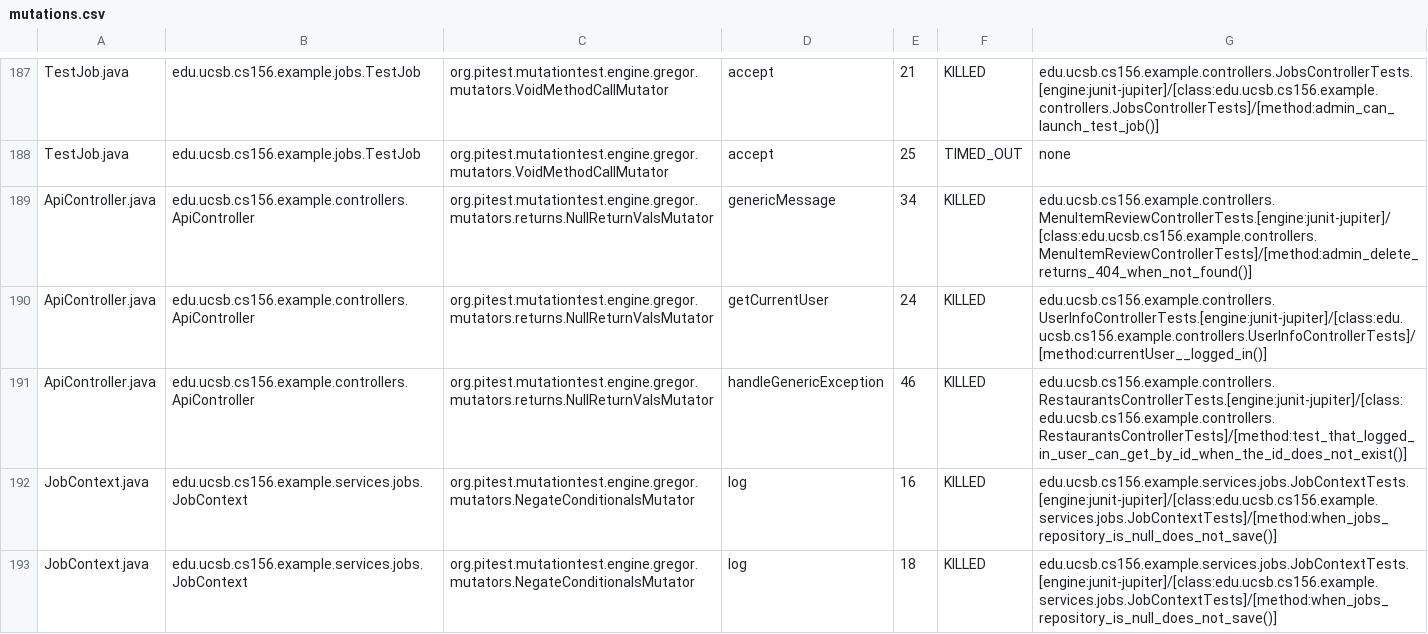
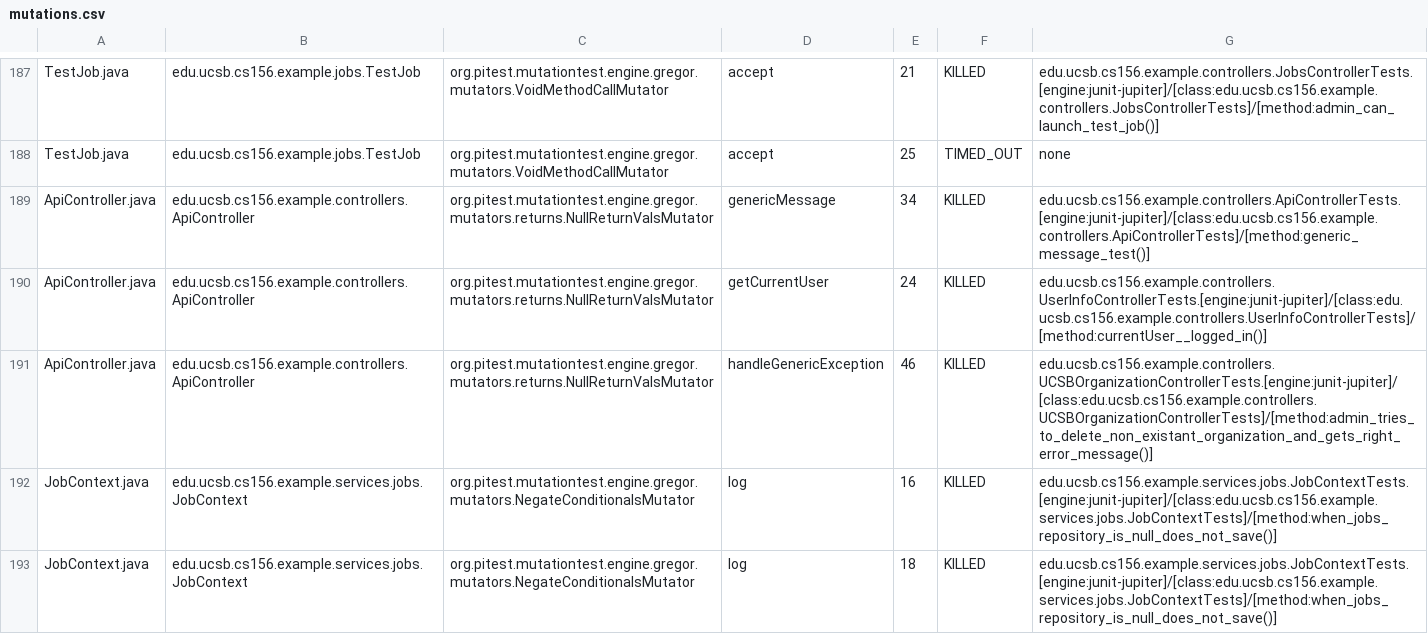
Before and after one commit to ucsb-cs156-f25/team02-f25-07, a CSV file: pitest/mutations.csv, drawn as a sheet; only a part is shown, gaps mark what is left out.

Commit message:
Deploying to gh-pages from @ ucsb-cs156-f25/team02-f25-07@1907047738809294083ad59d3ec269b2db8939db 🚀

```diff
--- a/pitest/mutations.csv
+++ b/pitest/mutations.csv
@@ -188,5 +188,5 @@ TestJob.java,edu.ucsb.cs156.example.jobs.TestJob,org.pitest.mutationtest.engine.
 TestJob.java,edu.ucsb.cs156.example.jobs.TestJob,org.pitest.mutationtest.engine.gregor.mutators.VoidMethodCallMutator,accept,25,TIMED_OUT,none
-ApiController.java,edu.ucsb.cs156.example.controllers.ApiController,org.pitest.mutationtest.engine.gregor.mutators.returns.NullReturnValsMutator,genericMessage,34,KILLED,edu.ucsb.cs156.example.controllers.MenuItemReviewControllerTests.[engine:junit-jupiter]/[class:edu.ucsb.cs156.example.controllers.MenuItemReviewControllerTests]/[method:admin_delete_returns_404_when_not_found()]
+ApiController.java,edu.ucsb.cs156.example.controllers.ApiController,org.pitest.mutationtest.engine.gregor.mutators.returns.NullReturnValsMutator,genericMessage,34,KILLED,edu.ucsb.cs156.example.controllers.ApiControllerTests.[engine:junit-jupiter]/[class:edu.ucsb.cs156.example.controllers.ApiControllerTests]/[method:generic_message_test()]
 ApiController.java,edu.ucsb.cs156.example.controllers.ApiController,org.pitest.mutationtest.engine.gregor.mutators.returns.NullReturnValsMutator,getCurrentUser,24,KILLED,edu.ucsb.cs156.example.controllers.UserInfoControllerTests.[engine:junit-jupiter]/[class:edu.ucsb.cs156.example.controllers.UserInfoControllerTests]/[method:currentUser__logged_in()]
-ApiController.java,edu.ucsb.cs156.example.controllers.ApiController,org.pitest.mutationtest.engine.gregor.mutators.returns.NullReturnValsMutator,handleGenericException,46,KILLED,edu.ucsb.cs156.example.controllers.RestaurantsControllerTests.[engine:junit-jupiter]/[class:edu.ucsb.cs156.example.controllers.RestaurantsControllerTests]/[method:test_that_logged_in_user_can_get_by_id_when_the_id_does_not_exist()]
+ApiController.java,edu.ucsb.cs156.example.controllers.ApiController,org.pitest.mutationtest.engine.gregor.mutators.returns.NullReturnValsMutator,handleGenericException,46,KILLED,edu.ucsb.cs156.example.controllers.UCSBOrganizationControllerTests.[engine:junit-jupiter]/[class:edu.ucsb.cs156.example.controllers.UCSBOrganizationControllerTests]/[method:admin_tries_to_delete_non_existant_organization_and_gets_right_error_message()]
 JobContext.java,edu.ucsb.cs156.example.services.jobs.JobContext,org.pitest.mutationtest.engine.gregor.mutators.NegateConditionalsMutator,log,16,KILLED,edu.ucsb.cs156.example.services.jobs.JobContextTests.[engine:junit-jupiter]/[class:edu.ucsb.cs156.example.services.jobs.JobContextTests]/[method:when_jobs_repository_is_null_does_not_save()]
```
Also changed, not shown: 21 other files.
